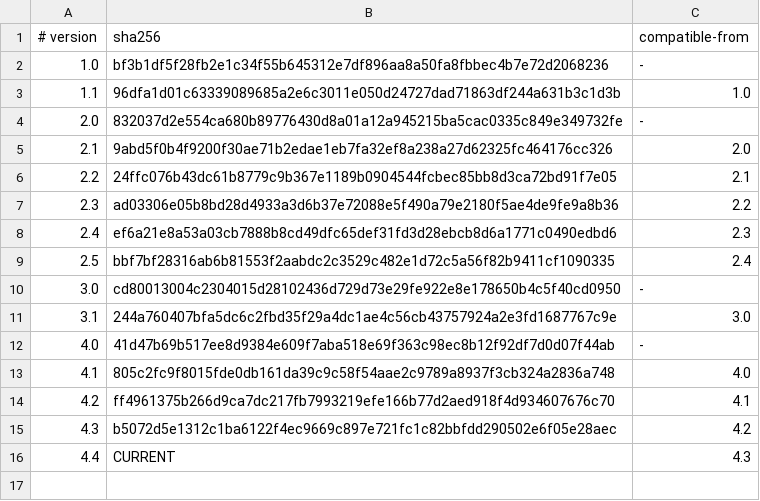
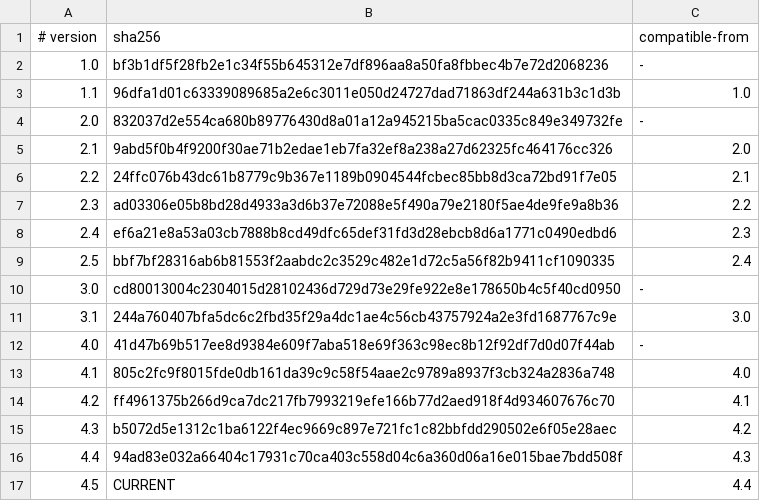
Before and after one commit to J-AXON-PLATFORM/BACKEND, a TSV file: doc/contracts/openapi/manifest.tsv, drawn as a sheet.

```diff
--- a/doc/contracts/openapi/manifest.tsv
+++ b/doc/contracts/openapi/manifest.tsv
@@ -15,2 +15,3 @@
 4.3|b5072d5e1312c1ba6122f4ec9669c897e721fc1c82bbfdd290502e6f05e28aec|4.2
-4.4|CURRENT|4.3
+4.4|94ad83e032a66404c17931c70ca403c558d04c6a360d06a16e015bae7bdd508f|4.3
+4.5|CURRENT|4.4
```
Also changed, not shown: 32 other files.
